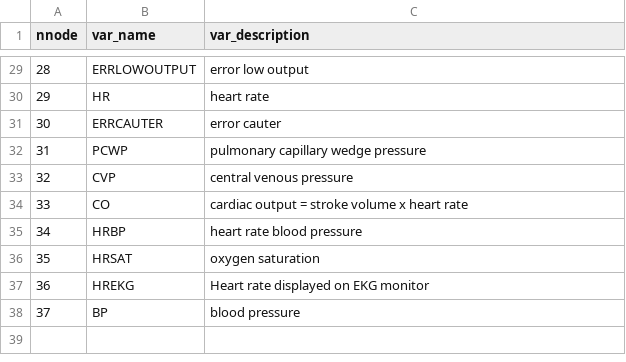
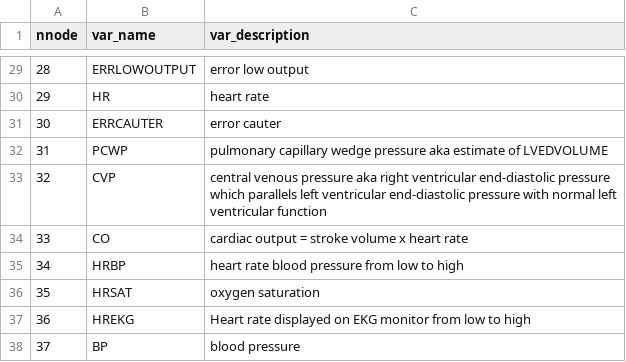
Before and after one commit to StephLong614/Causal-disco-LLM-imperfect-experts, a CSV file: codebooks/alarm.csv, drawn as a sheet; only a part is shown, gaps mark what is left out; the diff covers the shown part only.

Commit message:
Update alarm.csv
Variable descriptions more detailed.

```diff
--- a/codebooks/alarm.csv
+++ b/codebooks/alarm.csv
@@ -31,8 +31,8 @@ nnode,var_name,var_description
 30,ERRCAUTER,error cauter
-31,PCWP,pulmonary capillary wedge pressure
-32,CVP,central venous pressure
+31,PCWP,pulmonary capillary wedge pressure aka estimate of LVEDVOLUME
+32,CVP,central venous pressure aka right ventricular end-diastolic pressure which parallels left ventricular end-diastolic pressure with normal left ventricular function
 33,CO,cardiac output = stroke volume x heart rate
-34,HRBP,heart rate blood pressure
+34,HRBP,heart rate blood pressure from low to high
 35,HRSAT,oxygen saturation
-36,HREKG,Heart rate displayed on EKG monitor
+36,HREKG,Heart rate displayed on EKG monitor from low to high
 37,BP,blood pressure
```
Also changed, not shown: 12 edited cells elsewhere in this file.
